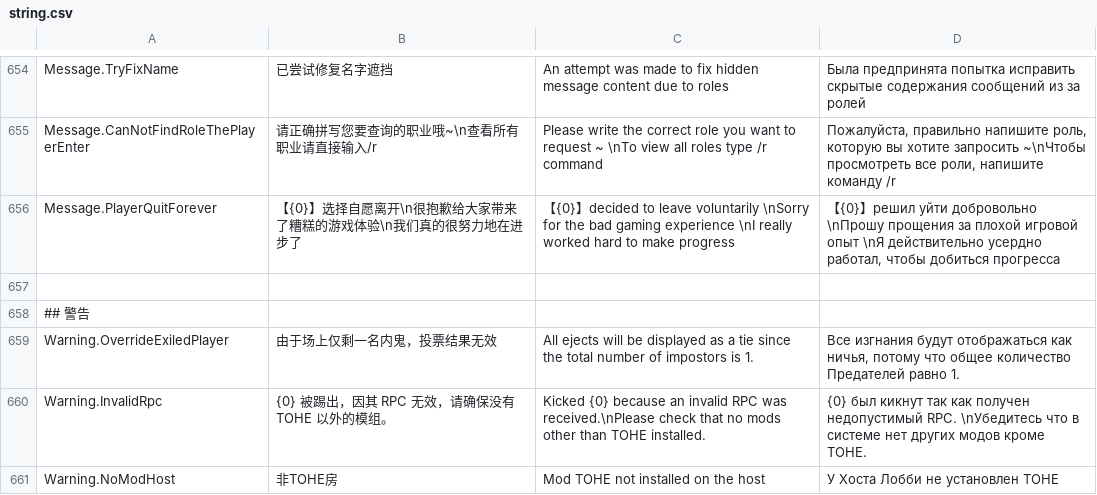
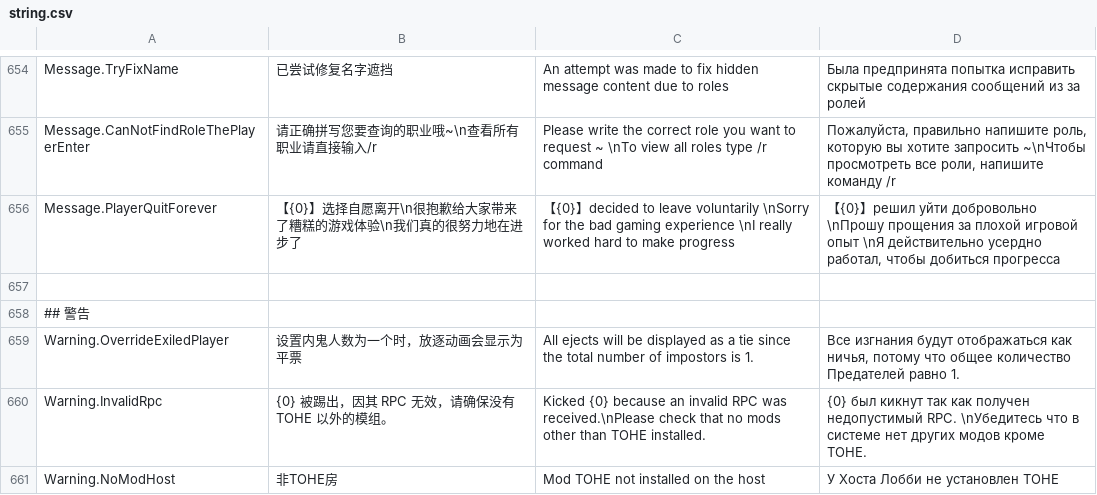
Before and after one commit to tukasa0001/TownOfHost, a CSV file: Resources/string.csv, drawn as a sheet; only a part is shown, gaps mark what is left out.

```diff
--- a/Resources/string.csv
+++ b/Resources/string.csv
@@ -658,3 +658,3 @@ Message.PlayerQuitForever,【{0}】选择自愿离开\n很抱歉给大家带来
 ## 警告
-Warning.OverrideExiledPlayer,由于场上仅剩一名内鬼，投票结果无效,All ejects will be displayed as a tie since the total number of impostors is 1.,"Все изгнания будут отображаться как ничья, потому что общее количество Предателей равно 1."
+Warning.OverrideExiledPlayer,设置内鬼人数为一个时，放逐动画会显示为平票,All ejects will be displayed as a tie since the total number of impostors is 1.,"Все изгнания будут отображаться как ничья, потому что общее количество Предателей равно 1."
 Warning.InvalidRpc,{0} 被踢出，因其 RPC 无效，请确保没有 TOHE 以外的模组。,Kicked {0} because an invalid RPC was received.\nPlease check that no mods other than TOHE installed.,{0} был кикнут так как получен недопустимый RPC. \nУбедитесь что в системе нет других модов кроме TOHE.
```
Also changed, not shown: 1 other file.
